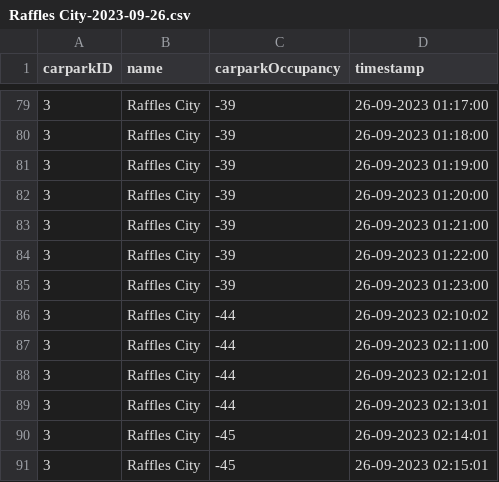
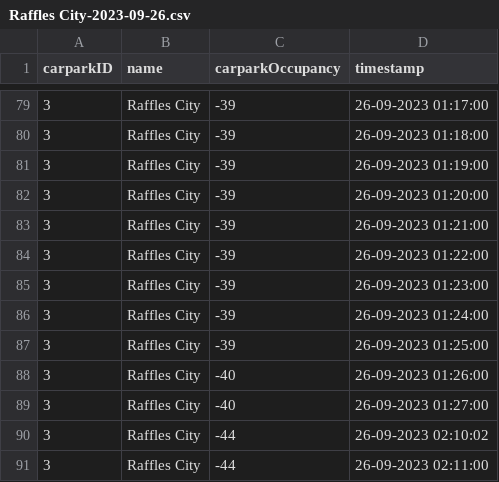
Before and after one commit to Samuellmk/Mechanized-Carpark-Simulation, a CSV file: data/Raffles City-2023-09-26.csv, drawn as a sheet; only a part is shown, gaps mark what is left out; the shorter side is filled out with more unchanged rows.

```diff
--- a/data/Raffles City-2023-09-26.csv
+++ b/data/Raffles City-2023-09-26.csv
@@ -85,2 +85,6 @@ carparkID,name,carparkOccupancy,timestamp
 3,Raffles City,-39,26-09-2023 01:23:00
+3,Raffles City,-39,26-09-2023 01:24:00
+3,Raffles City,-39,26-09-2023 01:25:00
+3,Raffles City,-40,26-09-2023 01:26:00
+3,Raffles City,-40,26-09-2023 01:27:00
 3,Raffles City,-44,26-09-2023 02:10:02
```
Also changed, not shown: data/Funan Mall-2023-09-26.csv, data/slices/0-6 Hours.csv, 8 other files.
